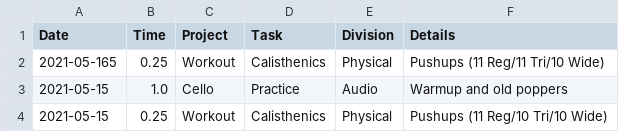
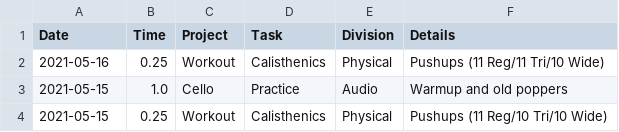
Before and after one commit to iyzg/shengming, a CSV file: src/lei.csv, drawn as a sheet; only a part is shown.

Commit message:
update

```diff
--- a/src/lei.csv
+++ b/src/lei.csv
@@ -1,3 +1,3 @@
 Date,Time,Project,Task,Division,Details
-2021-05-165,0.25,Workout,Calisthenics,Physical,Pushups (11 Reg/11 Tri/10 Wide)
+2021-05-16,0.25,Workout,Calisthenics,Physical,Pushups (11 Reg/11 Tri/10 Wide)
 2021-05-15,1.0,Cello,Practice,Audio,Warmup and old poppers
```
